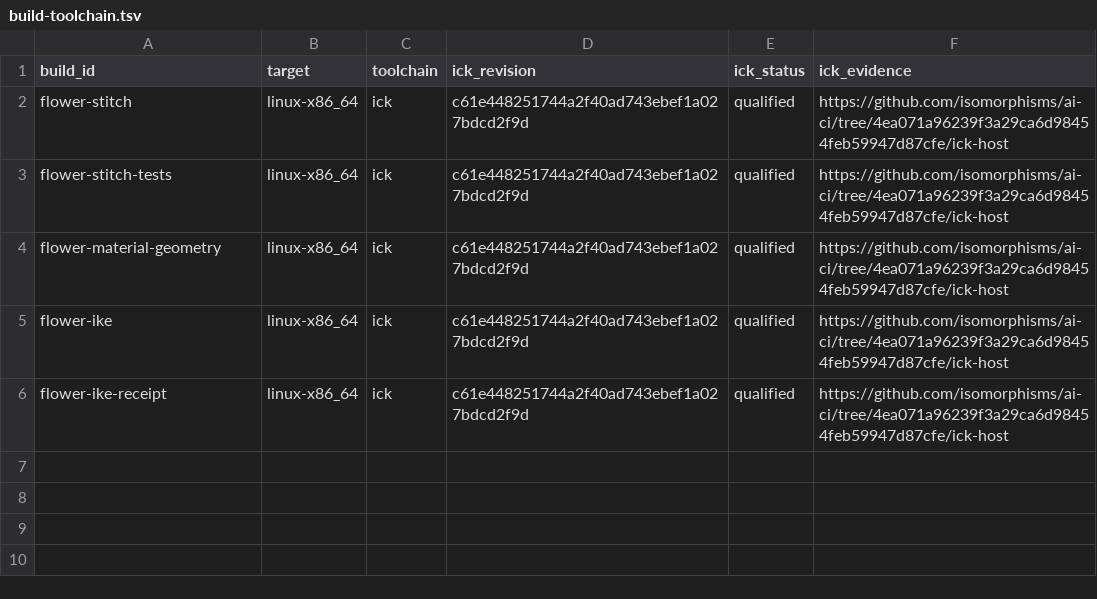
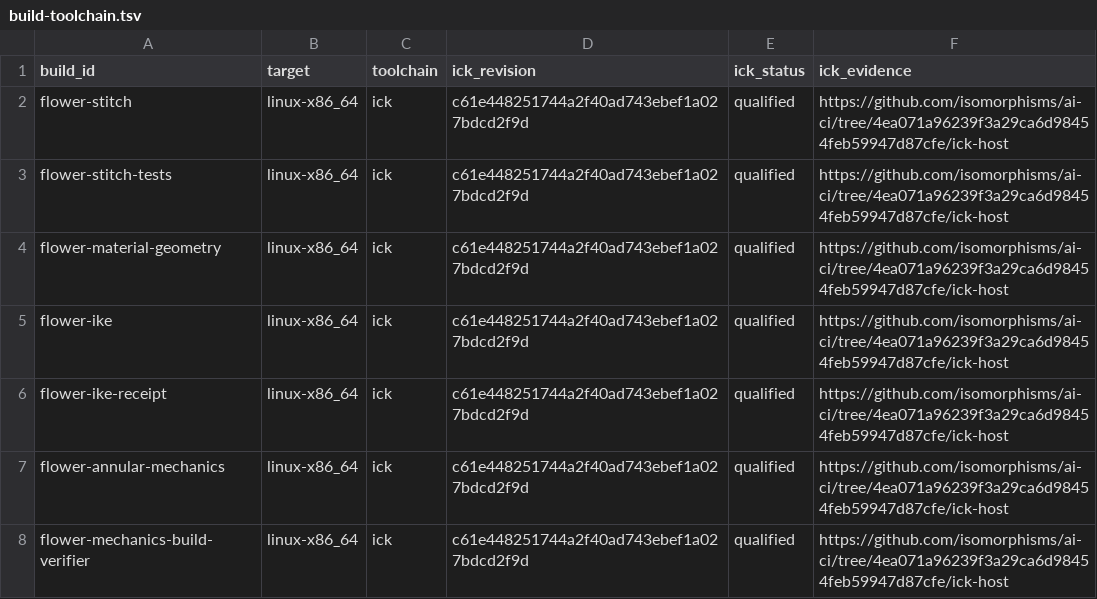
Before and after one commit to isomorphismes/flower, a TSV file: ci/build-toolchain.tsv, drawn as a sheet.

Commit message:
Bind finite mechanics to independent Ithon output and toolchain acceptance

```diff
--- a/ci/build-toolchain.tsv
+++ b/ci/build-toolchain.tsv
@@ -6 +6,3 @@ flower-ike	linux-x86_64	ick	c61e448251744a2f40ad743ebef1a027bdcd2f9d	qualified	h
 flower-ike-receipt	linux-x86_64	ick	c61e448251744a2f40ad743ebef1a027bdcd2f9d	qualified	https://github.com/isomorphisms/ai-ci/tree/4ea071a96239f3a29ca6d98454feb59947d87cfe/ick-host
+flower-annular-mechanics	linux-x86_64	ick	c61e448251744a2f40ad743ebef1a027bdcd2f9d	qualified	https://github.com/isomorphisms/ai-ci/tree/4ea071a96239f3a29ca6d98454feb59947d87cfe/ick-host
+flower-mechanics-build-verifier	linux-x86_64	ick	c61e448251744a2f40ad743ebef1a027bdcd2f9d	qualified	https://github.com/isomorphisms/ai-ci/tree/4ea071a96239f3a29ca6d98454feb59947d87cfe/ick-host
```
Also changed, not shown: 2 other files.
